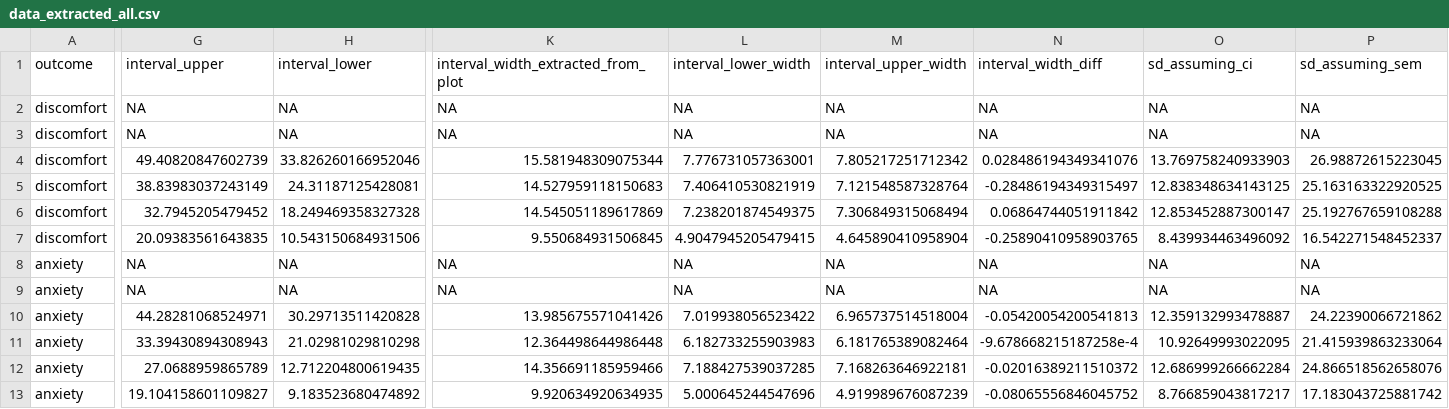
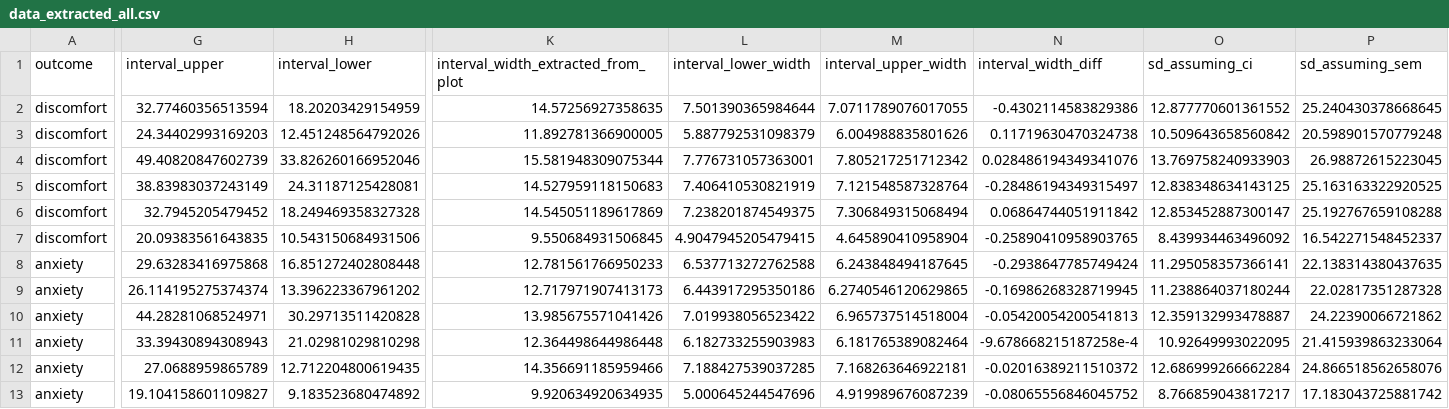
Before and after one commit to ianhussey/verification_foody_et_al_2013, a CSV file: data/extracted/foody 2013 thesis experiment 10/data_extracted_all.csv, drawn as a sheet; only a part is shown, gaps mark what is left out; the diff covers the shown part only; the diff names each change by its address in the sheet, - before the commit and + after, or states it on an @@ line.

Commit message:
added baseline effects to data extractions, updated processing and analyses

```diff
--- a/data/extracted/foody 2013 thesis experiment 10/data_extracted_all.csv
+++ b/data/extracted/foody 2013 thesis experiment 10/data_extracted_all.csv
-G2 (interval_upper): NA
+G2 (interval_upper): 32.77460356513594
-H2 (interval_lower): NA
+H2 (interval_lower): 18.20203429154959
-K2: NA
+K2: 14.57256927358635
-L2 (interval_lower_width): NA
+L2 (interval_lower_width): 7.501390365984644
-M2 (interval_upper_width): NA
+M2 (interval_upper_width): 7.0711789076017055
-N2 (interval_width_diff): NA
+N2 (interval_width_diff): -0.4302114583829386
-O2 (sd_assuming_ci): NA
+O2 (sd_assuming_ci): 12.877770601361552
-P2 (sd_assuming_sem): NA
+P2 (sd_assuming_sem): 25.240430378668645
-G3 (interval_upper): NA
+G3 (interval_upper): 24.34402993169203
-H3 (interval_lower): NA
+H3 (interval_lower): 12.451248564792026
-K3: NA
+K3: 11.892781366900005
-L3 (interval_lower_width): NA
+L3 (interval_lower_width): 5.887792531098379
-M3 (interval_upper_width): NA
+M3 (interval_upper_width): 6.004988835801626
-N3 (interval_width_diff): NA
+N3 (interval_width_diff): 0.11719630470324738
-O3 (sd_assuming_ci): NA
+O3 (sd_assuming_ci): 10.509643658560842
-P3 (sd_assuming_sem): NA
+P3 (sd_assuming_sem): 20.598901570779248
-G8 (interval_upper): NA
+G8 (interval_upper): 29.63283416975868
-H8 (interval_lower): NA
+H8 (interval_lower): 16.851272402808448
-K8: NA
+K8: 12.781561766950233
-L8 (interval_lower_width): NA
+L8 (interval_lower_width): 6.537713272762588
-M8 (interval_upper_width): NA
+M8 (interval_upper_width): 6.243848494187645
-N8 (interval_width_diff): NA
+N8 (interval_width_diff): -0.2938647785749424
-O8 (sd_assuming_ci): NA
+O8 (sd_assuming_ci): 11.295058357366141
-P8 (sd_assuming_sem): NA
+P8 (sd_assuming_sem): 22.138314380437635
-G9 (interval_upper): NA
+G9 (interval_upper): 26.114195275374374
-H9 (interval_lower): NA
+H9 (interval_lower): 13.396223367961202
-K9: NA
+K9: 12.717971907413173
-L9 (interval_lower_width): NA
+L9 (interval_lower_width): 6.443917295350186
-M9 (interval_upper_width): NA
+M9 (interval_upper_width): 6.2740546120629865
-N9 (interval_width_diff): NA
+N9 (interval_width_diff): -0.16986268328719945
-O9 (sd_assuming_ci): NA
+O9 (sd_assuming_ci): 11.238864037180244
-P9 (sd_assuming_sem): NA
+P9 (sd_assuming_sem): 22.02817351287328
```
Also changed, not shown: 16 edited cells elsewhere in this file, data/extracted/foody 2013 thesis experiment 10/summary stats extracted from plots/anxiety.csv, data/extracted/foody 2013 thesis experiment 10/summary stats extracted from plots/discomfort.csv, 27 other files.
